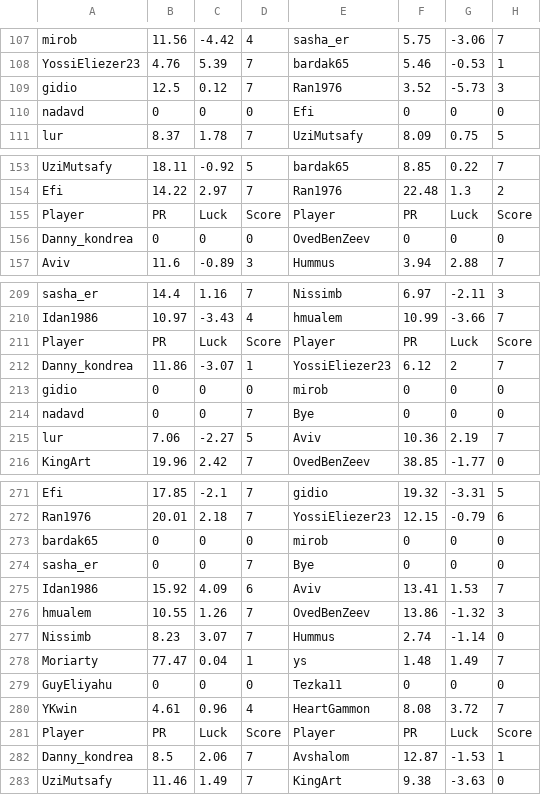
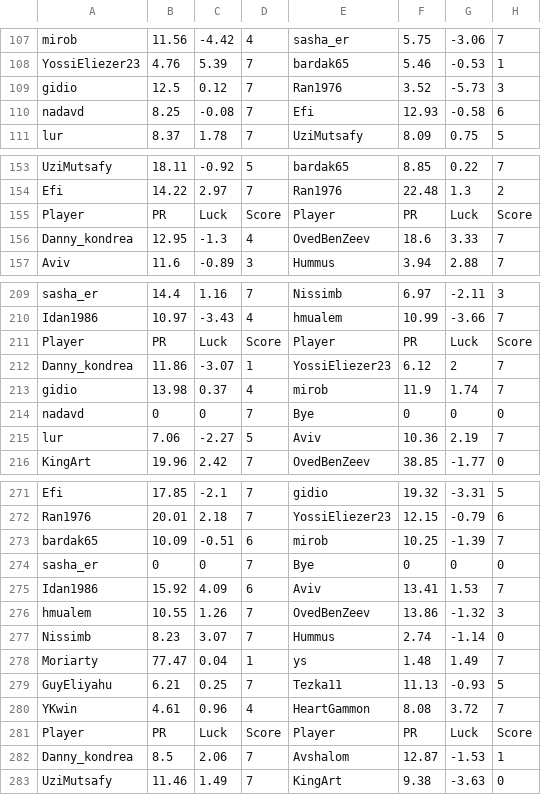
Before and after one commit to guyeli31/Shabi-Israel, a CSV file: leagues/Shabi Israel January 2026/leaguedata.csv, drawn as a sheet; only a part is shown, gaps mark what is left out; removed rows and columns are numbered as before the commit, all else as after; the diff covers the shown part only; the diff names each change by its address in the sheet, - before the commit and + after, or states it on an @@ line.

Commit message:
Auto-update leagues

```diff
--- a/leagues/Shabi Israel January 2026/leaguedata.csv
+++ b/leagues/Shabi Israel January 2026/leaguedata.csv
-row 110: nadavd | 0 | 0 | 0 | Efi | 0 | 0 | 0
+row 110: nadavd | 8.25 | -0.08 | 7 | Efi | 12.93 | -0.58 | 6
-row 156: Danny_kondrea | 0 | 0 | 0 | OvedBenZeev | 0 | 0 | 0
+row 156: Danny_kondrea | 12.95 | -1.3 | 4 | OvedBenZeev | 18.6 | 3.33 | 7
-row 213: gidio | 0 | 0 | 0 | mirob | 0 | 0 | 0
+row 213: gidio | 13.98 | 0.37 | 4 | mirob | 11.9 | 1.74 | 7
-row 273: bardak65 | 0 | 0 | 0 | mirob | 0 | 0 | 0
+row 273: bardak65 | 10.09 | -0.51 | 6 | mirob | 10.25 | -1.39 | 7
-row 279: GuyEliyahu | 0 | 0 | 0 | Tezka11 | 0 | 0 | 0
+row 279: GuyEliyahu | 6.21 | 0.25 | 7 | Tezka11 | 11.13 | -0.93 | 5
```
Also changed, not shown: 3 added rows, 3 removed rows and 5 edited cells elsewhere in this file, 18 other files.
